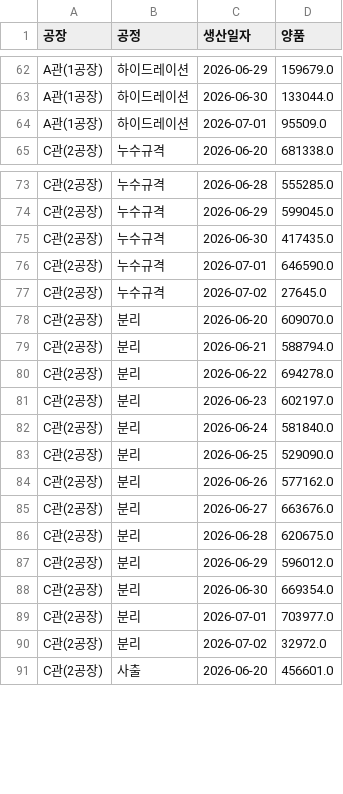
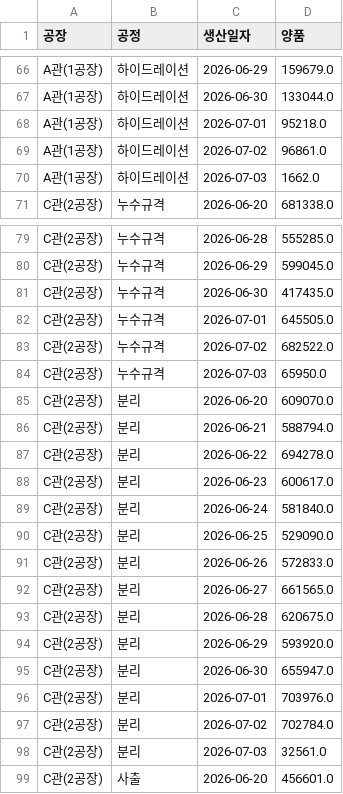
Before and after one commit to interojo-160907/s-prod-demand, a CSV file: out/생산실적_공정별_일별양품.csv, drawn as a sheet; only a part is shown, gaps mark what is left out; the diff covers the shown part only.

```diff
--- a/out/생산실적_공정별_일별양품.csv
+++ b/out/생산실적_공정별_일별양품.csv
@@ -63,3 +67,5 @@ A관(1공장),하이드레이션,2026-06-29,159679.0
 A관(1공장),하이드레이션,2026-06-30,133044.0
-A관(1공장),하이드레이션,2026-07-01,95509.0
+A관(1공장),하이드레이션,2026-07-01,95218.0
+A관(1공장),하이드레이션,2026-07-02,96861.0
+A관(1공장),하이드레이션,2026-07-03,1662.0
 C관(2공장),누수규격,2026-06-20,681338.0
@@ -75,4 +81,5 @@ C관(2공장),누수규격,2026-06-29,599045.0
 C관(2공장),누수규격,2026-06-30,417435.0
-C관(2공장),누수규격,2026-07-01,646590.0
-C관(2공장),누수규격,2026-07-02,27645.0
+C관(2공장),누수규격,2026-07-01,645505.0
+C관(2공장),누수규격,2026-07-02,682522.0
+C관(2공장),누수규격,2026-07-03,65950.0
 C관(2공장),분리,2026-06-20,609070.0
@@ -80,12 +87,13 @@ C관(2공장),분리,2026-06-21,588794.0
 C관(2공장),분리,2026-06-22,694278.0
-C관(2공장),분리,2026-06-23,602197.0
+C관(2공장),분리,2026-06-23,600617.0
 C관(2공장),분리,2026-06-24,581840.0
 C관(2공장),분리,2026-06-25,529090.0
-C관(2공장),분리,2026-06-26,577162.0
-C관(2공장),분리,2026-06-27,663676.0
+C관(2공장),분리,2026-06-26,572833.0
+C관(2공장),분리,2026-06-27,661565.0
 C관(2공장),분리,2026-06-28,620675.0
-C관(2공장),분리,2026-06-29,596012.0
-C관(2공장),분리,2026-06-30,669354.0
-C관(2공장),분리,2026-07-01,703977.0
-C관(2공장),분리,2026-07-02,32972.0
+C관(2공장),분리,2026-06-29,593920.0
+C관(2공장),분리,2026-06-30,655947.0
+C관(2공장),분리,2026-07-01,703976.0
+C관(2공장),분리,2026-07-02,702784.0
+C관(2공장),분리,2026-07-03,32561.0
 C관(2공장),사출,2026-06-20,456601.0
```
Also changed, not shown: 13 added rows and 23 edited cells elsewhere in this file, out/설비별_공정_계획수량.csv, out/이니셜별_공정별_합계.csv, 6 other files.
